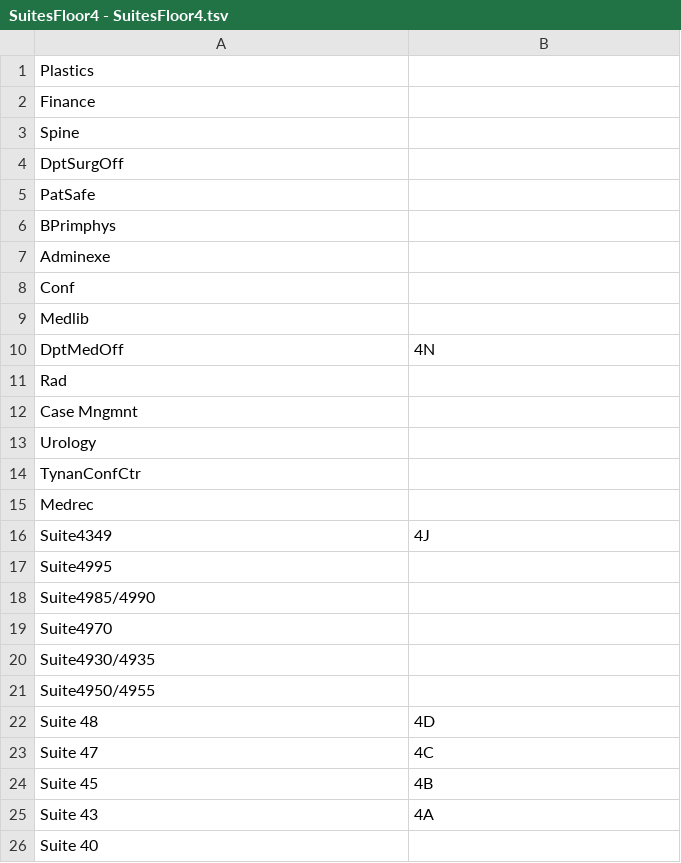
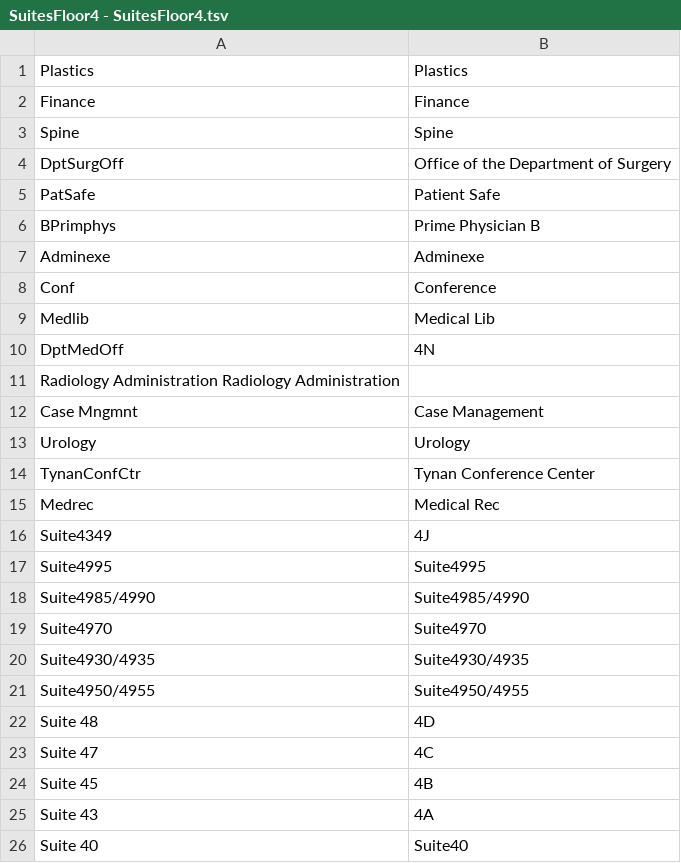
Before and after one commit to SoftEngTeamC/FaulknerMap2, a TSV file: src/main/resources/data/floor4/SuitesFloor4 - SuitesFloor4.tsv, drawn as a sheet.

Commit message:
Update SuitesFloor4 - SuitesFloor4.tsv

```diff
--- a/src/main/resources/data/floor4/SuitesFloor4 - SuitesFloor4.tsv
+++ b/src/main/resources/data/floor4/SuitesFloor4 - SuitesFloor4.tsv
@@ -1,22 +1,22 @@
-Plastics	
-Finance	
-Spine	
-DptSurgOff	
-PatSafe	
-BPrimphys	
-Adminexe	
-Conf	
-Medlib	
+Plastics	Plastics
+Finance	Finance
+Spine	Spine
+DptSurgOff	Office of the Department of Surgery
+PatSafe	Patient Safe
+BPrimphys	Prime Physician B
+Adminexe	Adminexe
+Conf	Conference
+Medlib	Medical Lib
 DptMedOff	4N
-Rad	
-Case Mngmnt	
-Urology	
-TynanConfCtr	
-Medrec	
+Radiology Administration Radiology Administration
+Case Mngmnt	Case Management
+Urology	Urology
+TynanConfCtr	Tynan Conference Center
+Medrec	Medical Rec
 Suite4349	4J
-Suite4995	
-Suite4985/4990	
-Suite4970	
-Suite4930/4935	
-Suite4950/4955	
+Suite4995	Suite4995
+Suite4985/4990	Suite4985/4990
+Suite4970	Suite4970
+Suite4930/4935	Suite4930/4935
+Suite4950/4955	Suite4950/4955
 Suite 48	4D
@@ -25,2 +25,2 @@ Suite 45	4B
 Suite 43	4A
-Suite 40	
+Suite 40	Suite40
```
